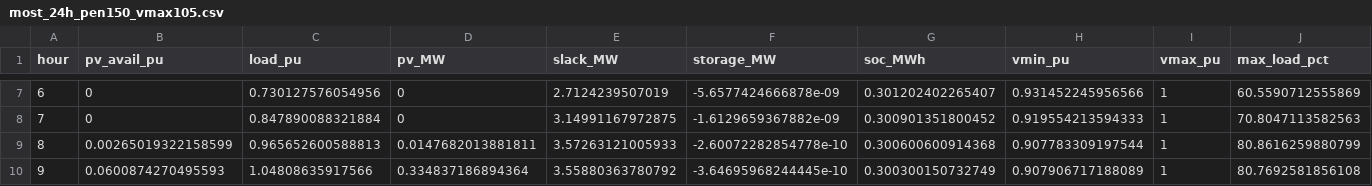
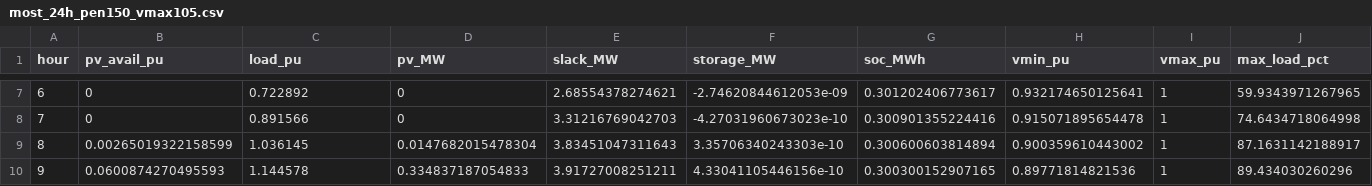
Before and after one commit to Yang-im-wq/microgrid-dro, a CSV file: results/data/most_24h_pen150_vmax105.csv, drawn as a sheet; only a part is shown, gaps mark what is left out; the diff covers the shown part only.

```diff
--- a/results/data/most_24h_pen150_vmax105.csv
+++ b/results/data/most_24h_pen150_vmax105.csv
@@ -7,4 +7,4 @@ hour,pv_avail_pu,load_pu,pv_MW,slack_MW,storage_MW,soc_MWh,vmin_pu,vmax_pu,max_l
-6,0,0.730127576054956,0,2.7124239507019,-5.6577424666878e-09,0.301202402265407,0.931452245956566,1,60.5590712555869
-7,0,0.847890088321884,0,3.14991167972875,-1.6129659367882e-09,0.300901351800452,0.919554213594333,1,70.8047113582563
-8,0.00265019322158599,0.965652600588813,0.0147682013881811,3.57263121005933,-2.60072282854778e-10,0.300600600914368,0.907783309197544,1,80.8616259880799
-9,0.0600874270495593,1.04808635917566,0.334837186894364,3.55880363780792,-3.64695968244445e-10,0.300300150732749,0.907906717188089,1,80.7692581856108
+6,0,0.722892,0,2.68554378274621,-2.74620844612053e-09,0.301202406773617,0.932174650125641,1,59.9343971267965
+7,0,0.891566,0,3.31216769042703,-4.27031960673023e-10,0.300901355224416,0.915071895654478,1,74.6434718064998
+8,0.00265019322158599,1.036145,0.0147682015478304,3.83451047311643,3.35706340243303e-10,0.300600603814894,0.900359610443002,1,87.1631142188917
+9,0.0600874270495593,1.144578,0.334837187054833,3.91727008251211,4.33041105446156e-10,0.300300152907165,0.89771814821536,1,89.434030260296
```
Also changed, not shown: 138 edited cells elsewhere in this file, 9 other files.
